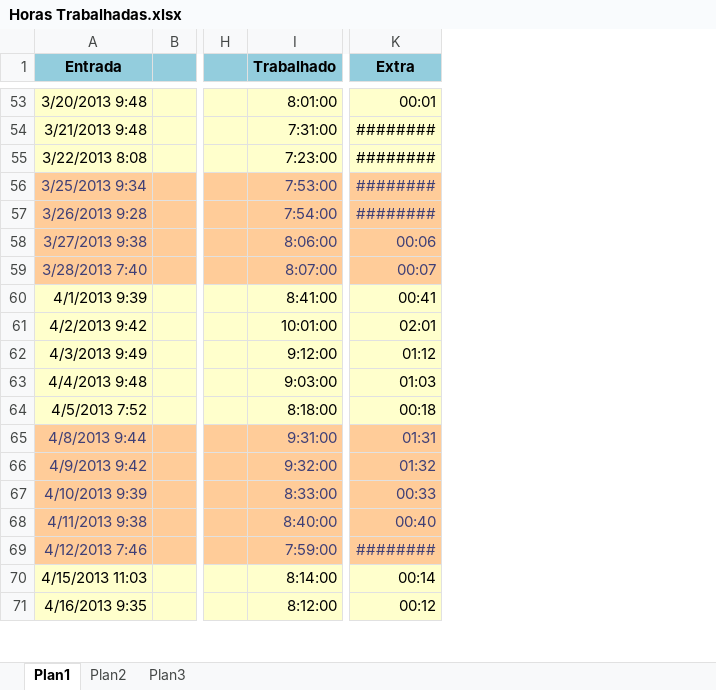
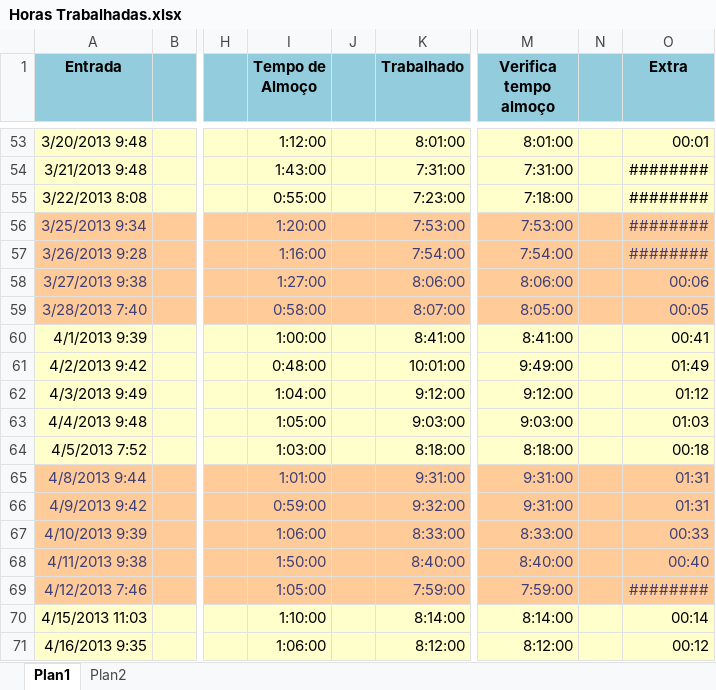
Before and after one commit to Zoyo/arquivos-gerais, an Excel workbook: Horas Trabalhadas.xlsx, sheet Plan1, drawn as a sheet; only a part is shown, gaps mark what is left out; values as stored, in another font and other column widths than the file's, no borders; addresses are those after the commit; the diff covers the shown part only; the diff names each change by its address in the sheet, - before the commit and + after, or states it on an @@ line.

```diff
--- a/Horas Trabalhadas.xlsx (sheet Plan1)
+++ b/Horas Trabalhadas.xlsx (sheet Plan1)
-sheet tab: Plan3
+column I (Tempo de Almoço), rows 53-71: 1:12:00 | 1:43:00 | 0:55:00 | 1:20:00 | 1:16:00 | 1:27:00 | 0:58:00 | 1:00:00 | 0:48:00 | 1:04:00 | 1:05:00 | 1:03:00 | 1:01:00 | 0:59:00 | 1:06:00 | 1:50:00 | 1:05:00 | 1:10:00 | 1:06:00
+column J, empty
+column M (Verifica tempo almoço), rows 53-71: 8:01:00 | 7:31:00 | 7:18:00 | 7:53:00 | 7:54:00 | 8:06:00 | 8:05:00 | 8:41:00 | 9:49:00 | 9:12:00 | 9:03:00 | 8:18:00 | 9:31:00 | 9:31:00 | 8:33:00 | 8:40:00 | 7:59:00 | 8:14:00 | 8:12:00
+column N, empty
-O59 (Extra): 00:07
+O59 (Extra): 00:05
-O61 (Extra): 02:01
+O61 (Extra): 01:49
-O66 (Extra): 01:32
+O66 (Extra): 01:31
```
Also changed, not shown: 2 added rows, 22 edited cells and cell formats elsewhere in this sheet, formulas that keep their value.
